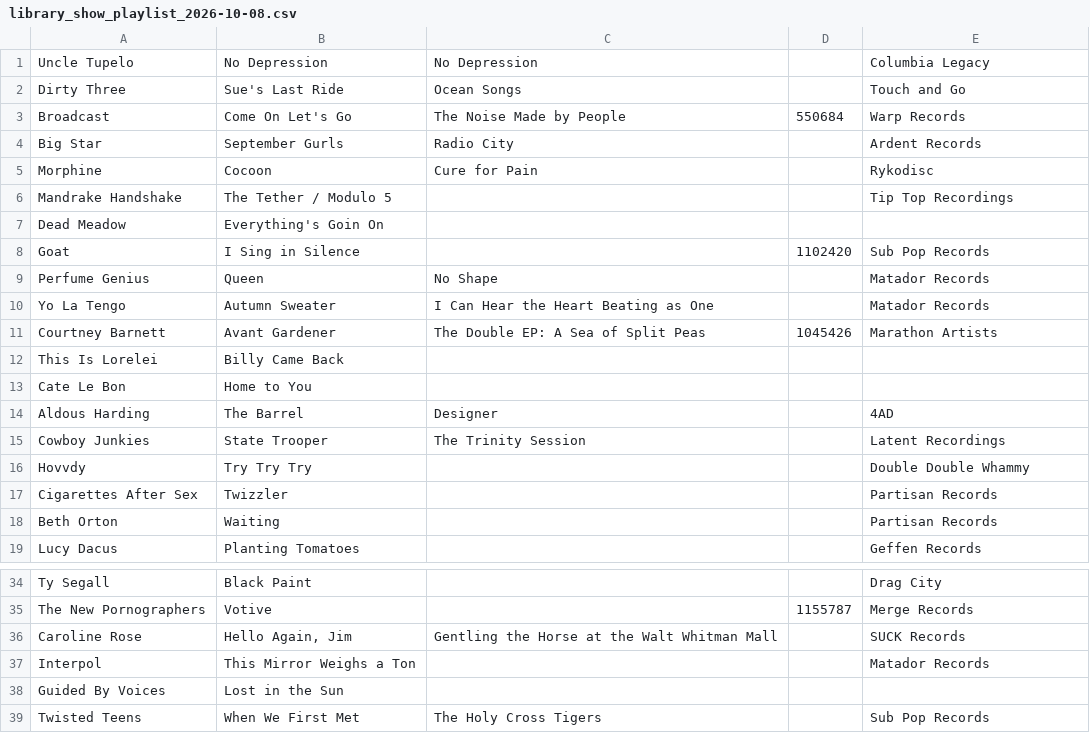
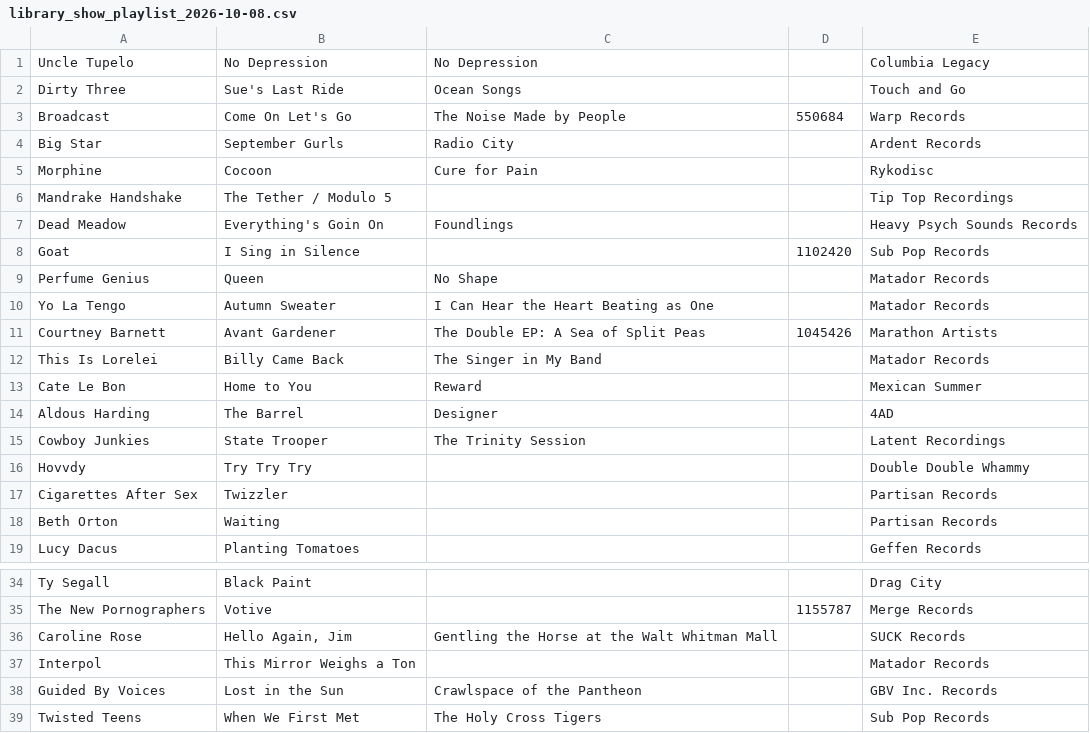
Before and after one commit to mapninja/KZSU-Library-Show, a CSV file: outputs/recon/2026-10-08/library_show_playlist_2026-10-08.csv, drawn as a sheet; only a part is shown, gaps mark what is left out.

```diff
--- a/outputs/recon/2026-10-08/library_show_playlist_2026-10-08.csv
+++ b/outputs/recon/2026-10-08/library_show_playlist_2026-10-08.csv
@@ -6,3 +6,3 @@
 "Mandrake Handshake","The Tether / Modulo 5","","","Tip Top Recordings",""
-"Dead Meadow","Everything's Goin On","","","",""
+"Dead Meadow","Everything's Goin On","Foundlings","","Heavy Psych Sounds Records",""
 "Goat","I Sing in Silence","","1102420","Sub Pop Records",""
@@ -11,4 +11,4 @@
 "Courtney Barnett","Avant Gardener","The Double EP: A Sea of Split Peas","1045426","Marathon Artists",""
-"This Is Lorelei","Billy Came Back","","","",""
-"Cate Le Bon","Home to You","","","",""
+"This Is Lorelei","Billy Came Back","The Singer in My Band","","Matador Records",""
+"Cate Le Bon","Home to You","Reward","","Mexican Summer",""
 "Aldous Harding","The Barrel","Designer","","4AD",""
@@ -37,3 +37,3 @@
 "Interpol","This Mirror Weighs a Ton","","","Matador Records",""
-"Guided By Voices","Lost in the Sun","","","",""
+"Guided By Voices","Lost in the Sun","Crawlspace of the Pantheon","","GBV Inc. Records",""
 "Twisted Teens","When We First Met","The Holy Cross Tigers","","Sub Pop Records",""
```
Also changed, not shown: 23 other files.
